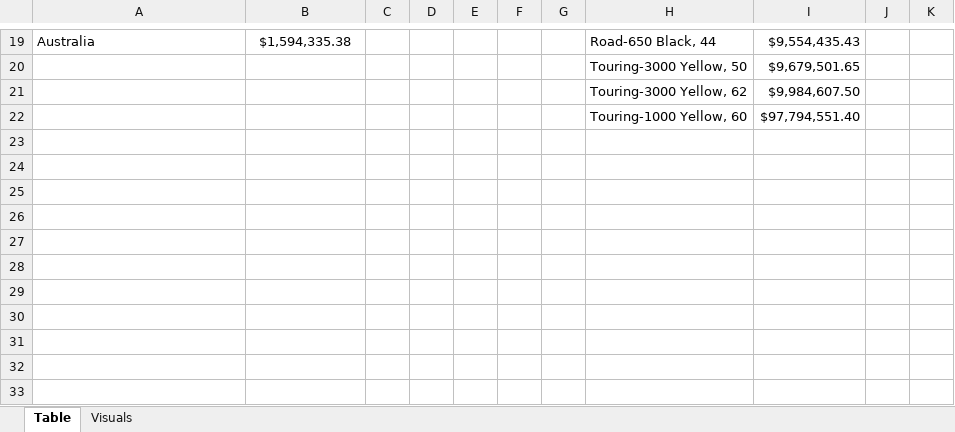
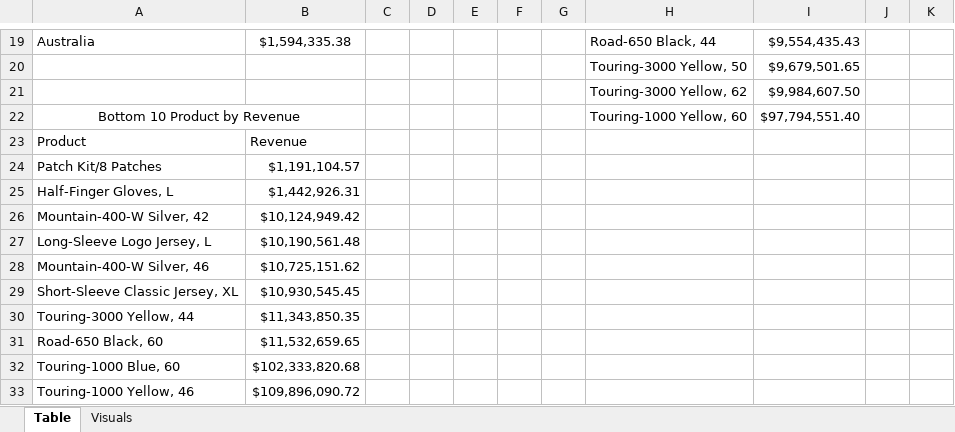
Before and after one commit to DanielBayo/AdventureWork_SQL_Analysis, an Excel workbook: AdventureWorks Result Table and Visualization in.xlsx, sheet Table, drawn as a sheet; only a part is shown, gaps mark what is left out; values as stored, in another font and other column widths than the file's, no borders; conditional formats and table styles not drawn; the diff names each change by its address in the sheet, - before the commit and + after, or states it on an @@ line.

```diff
--- a/AdventureWorks Result Table and Visualization in.xlsx (sheet Table)
+++ b/AdventureWorks Result Table and Visualization in.xlsx (sheet Table)
-A22: (empty)
+A22: Bottom 10 Product by Revenue
+A22:B22 merged
+row 23: Product | Revenue
+row 24: Patch Kit/8 Patches | $1,191,104.57
+row 25: Half-Finger Gloves, L | $1,442,926.31
+row 26: Mountain-400-W Silver, 42 | $10,124,949.42
+row 27: Long-Sleeve Logo Jersey, L | $10,190,561.48
+row 28: Mountain-400-W Silver, 46 | $10,725,151.62
+row 29: Short-Sleeve Classic Jersey, XL | $10,930,545.45
+row 30: Touring-3000 Yellow, 44 | $11,343,850.35
+row 31: Road-650 Black, 60 | $11,532,659.65
+row 32: Touring-1000 Blue, 60 | $102,333,820.68
+row 33: Touring-1000 Yellow, 46 | $109,896,090.72
```
Also changed, not shown: 2 other files.
